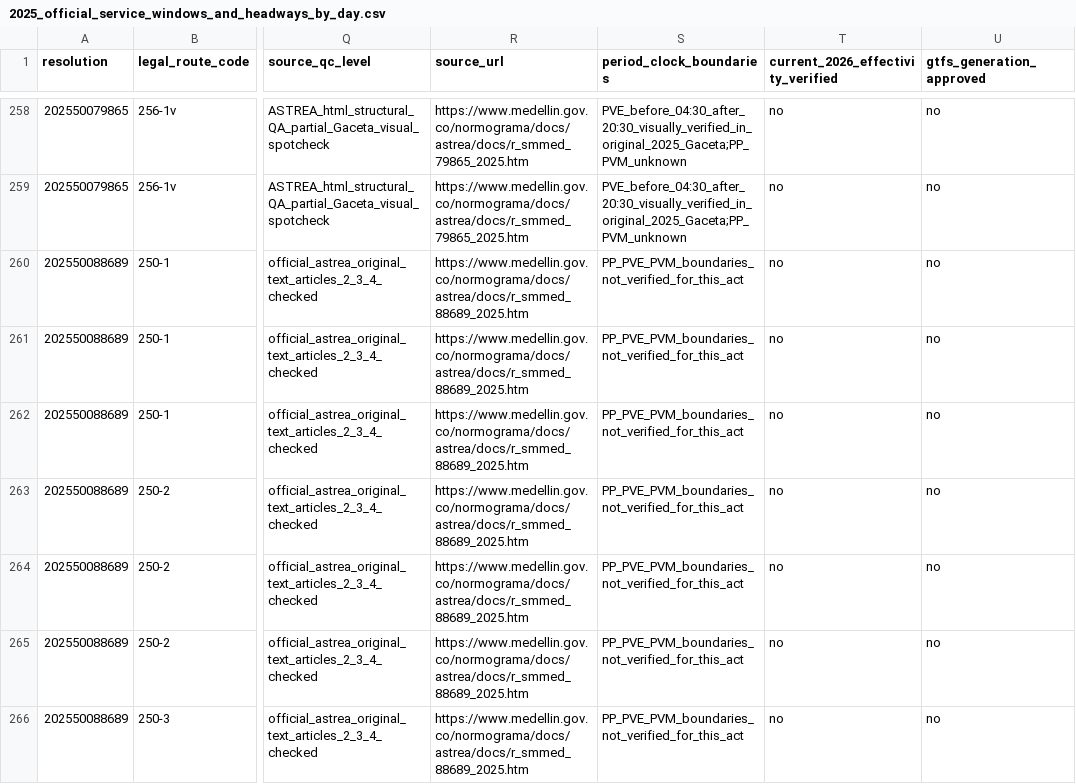
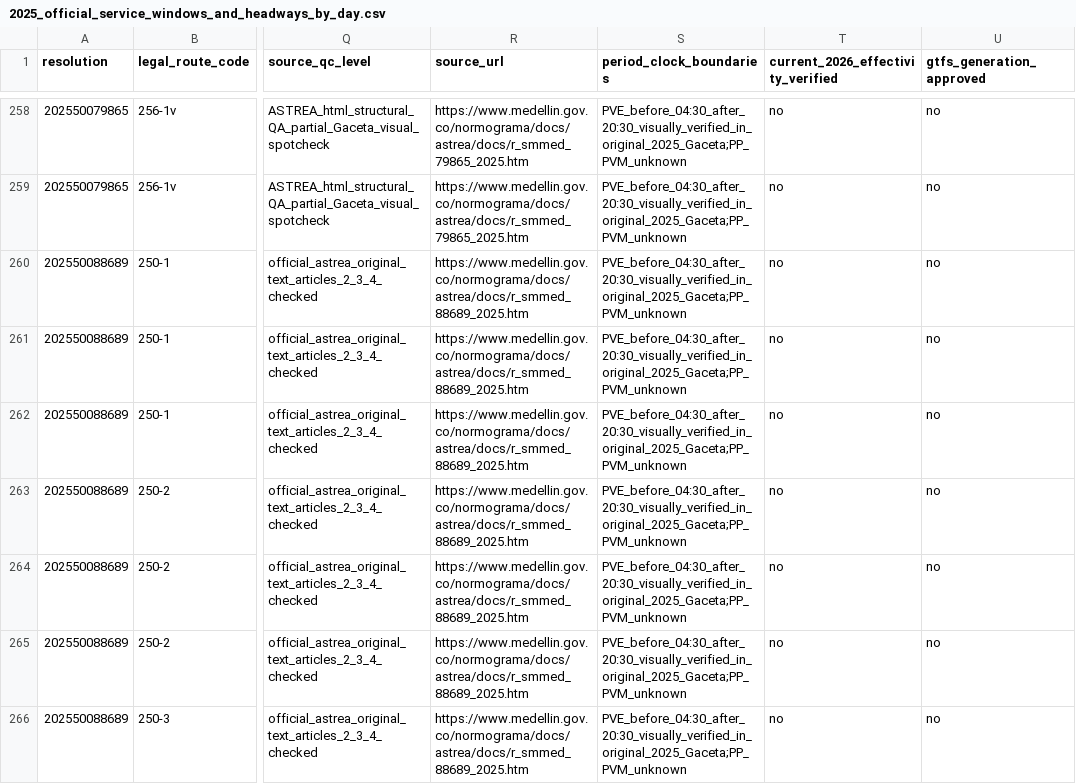
Before and after one commit to ColombiaTransit/gtfs-medellin-colectivos, a CSV file: data/resolutions/2025_official_service_windows_and_headways_by_day.csv, drawn as a sheet; only a part is shown, gaps mark what is left out; the diff covers the shown part only; the diff names each change by its address in the sheet, - before the commit and + after, or states it on an @@ line.

```diff
--- a/data/resolutions/2025_official_service_windows_and_headways_by_day.csv
+++ b/data/resolutions/2025_official_service_windows_and_headways_by_day.csv
-S260:S266 (period_clock_boundaries): PP_PVE_PVM_boundaries_not_verified_for_this_act
+S260:S266 (period_clock_boundaries): PVE_before_04:30_after_20:30_visually_verified_in_original_2025_Gaceta;PP_PVM_unknown
```
Also changed, not shown: 53 edited cells elsewhere in this file, data/resolutions/2025_official_schedule_exceptions.csv, 1 other file.
